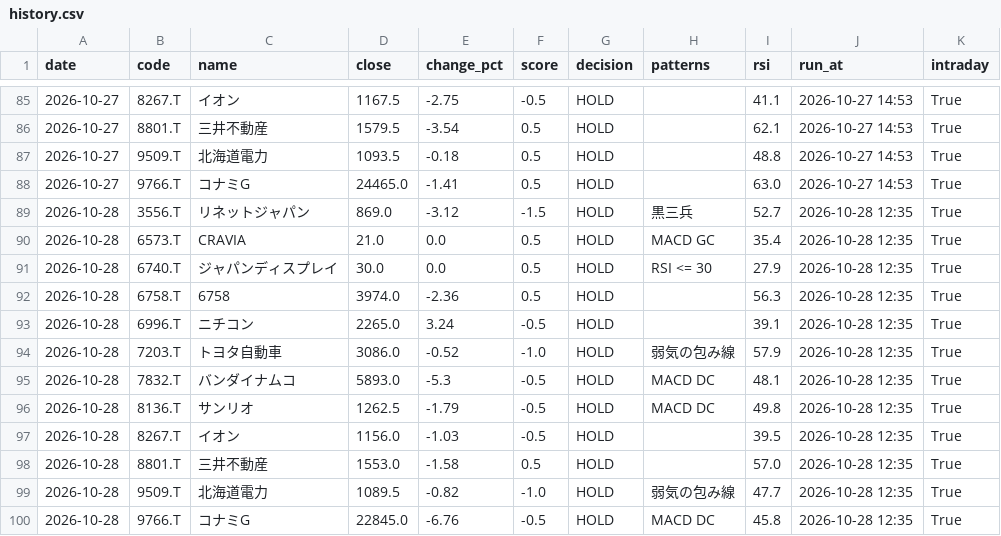
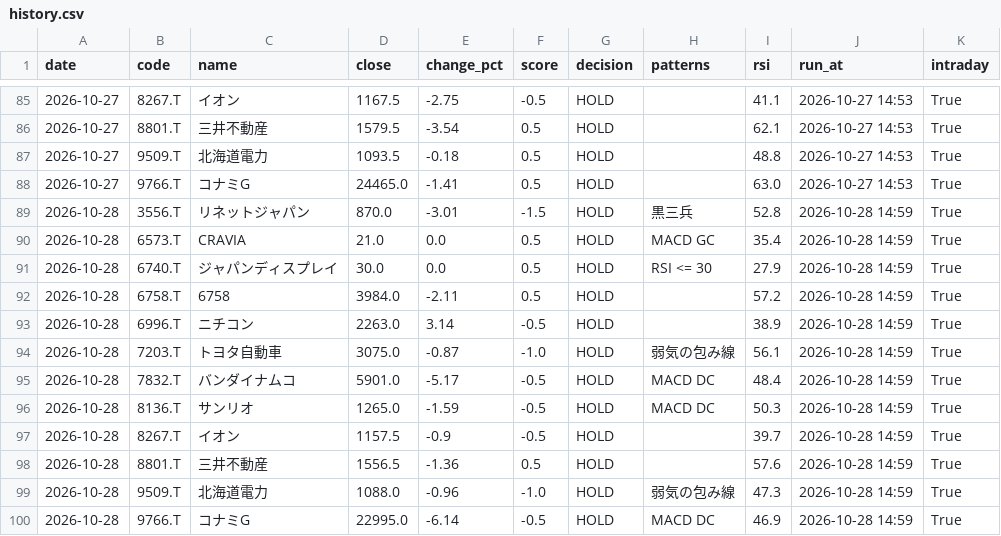
Before and after one commit to stock-bot-user64/stock-signal-ct64, a CSV file: data/history.csv, drawn as a sheet; only a part is shown, gaps mark what is left out.

```diff
--- a/data/history.csv
+++ b/data/history.csv
@@ -88,13 +88,13 @@
 2026-10-27,9766.T,コナミG,24465.0,-1.41,0.5,HOLD,,63.0,2026-10-27 14:53,True
-2026-10-28,3556.T,リネットジャパン,869.0,-3.12,-1.5,HOLD,黒三兵,52.7,2026-10-28 12:35,True
-2026-10-28,6573.T,CRAVIA,21.0,0.0,0.5,HOLD,MACD GC,35.4,2026-10-28 12:35,True
-2026-10-28,6740.T,ジャパンディスプレイ,30.0,0.0,0.5,HOLD,RSI <= 30,27.9,2026-10-28 12:35,True
-2026-10-28,6758.T,6758,3974.0,-2.36,0.5,HOLD,,56.3,2026-10-28 12:35,True
-2026-10-28,6996.T,ニチコン,2265.0,3.24,-0.5,HOLD,,39.1,2026-10-28 12:35,True
-2026-10-28,7203.T,トヨタ自動車,3086.0,-0.52,-1.0,HOLD,弱気の包み線,57.9,2026-10-28 12:35,True
-2026-10-28,7832.T,バンダイナムコ,5893.0,-5.3,-0.5,HOLD,MACD DC,48.1,2026-10-28 12:35,True
-2026-10-28,8136.T,サンリオ,1262.5,-1.79,-0.5,HOLD,MACD DC,49.8,2026-10-28 12:35,True
-2026-10-28,8267.T,イオン,1156.0,-1.03,-0.5,HOLD,,39.5,2026-10-28 12:35,True
-2026-10-28,8801.T,三井不動産,1553.0,-1.58,0.5,HOLD,,57.0,2026-10-28 12:35,True
-2026-10-28,9509.T,北海道電力,1089.5,-0.82,-1.0,HOLD,弱気の包み線,47.7,2026-10-28 12:35,True
-2026-10-28,9766.T,コナミG,22845.0,-6.76,-0.5,HOLD,MACD DC,45.8,2026-10-28 12:35,True
+2026-10-28,3556.T,リネットジャパン,870.0,-3.01,-1.5,HOLD,黒三兵,52.8,2026-10-28 14:59,True
+2026-10-28,6573.T,CRAVIA,21.0,0.0,0.5,HOLD,MACD GC,35.4,2026-10-28 14:59,True
+2026-10-28,6740.T,ジャパンディスプレイ,30.0,0.0,0.5,HOLD,RSI <= 30,27.9,2026-10-28 14:59,True
+2026-10-28,6758.T,6758,3984.0,-2.11,0.5,HOLD,,57.2,2026-10-28 14:59,True
+2026-10-28,6996.T,ニチコン,2263.0,3.14,-0.5,HOLD,,38.9,2026-10-28 14:59,True
+2026-10-28,7203.T,トヨタ自動車,3075.0,-0.87,-1.0,HOLD,弱気の包み線,56.1,2026-10-28 14:59,True
+2026-10-28,7832.T,バンダイナムコ,5901.0,-5.17,-0.5,HOLD,MACD DC,48.4,2026-10-28 14:59,True
+2026-10-28,8136.T,サンリオ,1265.0,-1.59,-0.5,HOLD,MACD DC,50.3,2026-10-28 14:59,True
+2026-10-28,8267.T,イオン,1157.5,-0.9,-0.5,HOLD,,39.7,2026-10-28 14:59,True
+2026-10-28,8801.T,三井不動産,1556.5,-1.36,0.5,HOLD,,57.6,2026-10-28 14:59,True
+2026-10-28,9509.T,北海道電力,1088.0,-0.96,-1.0,HOLD,弱気の包み線,47.3,2026-10-28 14:59,True
+2026-10-28,9766.T,コナミG,22995.0,-6.14,-0.5,HOLD,MACD DC,46.9,2026-10-28 14:59,True
```
Also changed, not shown: 2 other files.
